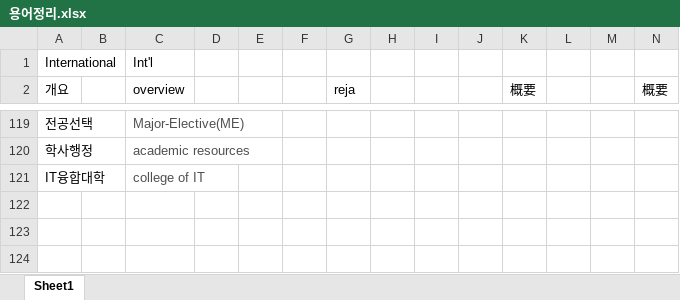
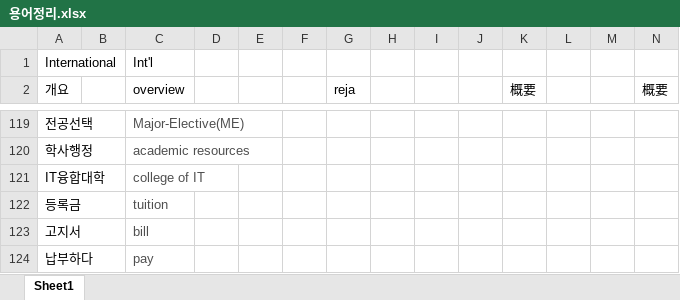
Before and after one commit to gachonComEng/fweb, an Excel workbook: files/용어정리.xlsx, sheet Sheet1, drawn as a sheet; only a part is shown, gaps mark what is left out; values as stored, in another font and other column widths than the file's, no borders; the diff names each change by its address in the sheet, - before the commit and + after, or states it on an @@ line.

```diff
--- a/files/용어정리.xlsx (sheet Sheet1)
+++ b/files/용어정리.xlsx (sheet Sheet1)
+row 122: 등록금 |  | tuition
+row 123: 고지서 |  | bill
+row 124: 납부하다 |  | pay
```
Also changed, not shown: 1 other file.
